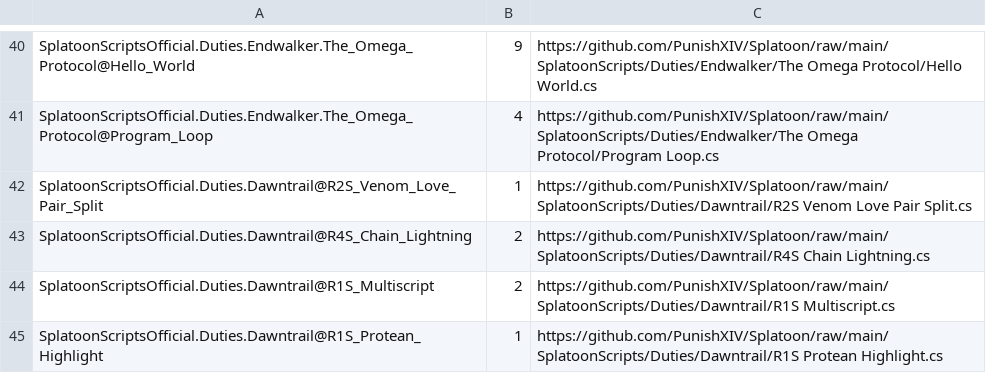
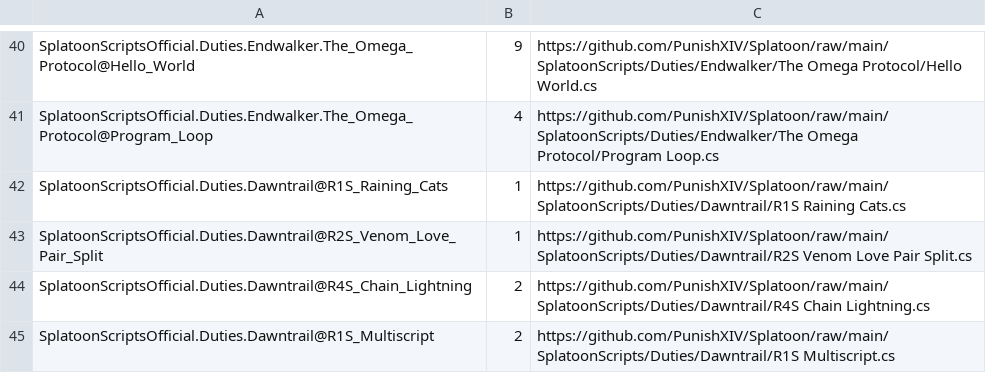
Before and after one commit to PunishXIV/Splatoon, a CSV file: SplatoonScripts/update.csv, drawn as a sheet; only a part is shown, gaps mark what is left out; the shorter side is filled out with more unchanged rows; the diff names each change by its address in the sheet, - before the commit and + after, or states it on an @@ line.

```diff
--- a/SplatoonScripts/update.csv
+++ b/SplatoonScripts/update.csv
+row 42: SplatoonScriptsOfficial.Duties.Dawntrail@R1S_Raining_Cats | 1 | https://github.com/PunishXIV/Splatoon/raw/main/SplatoonScripts/Duties/Dawntrail/R1S Raining Cats.cs
```
